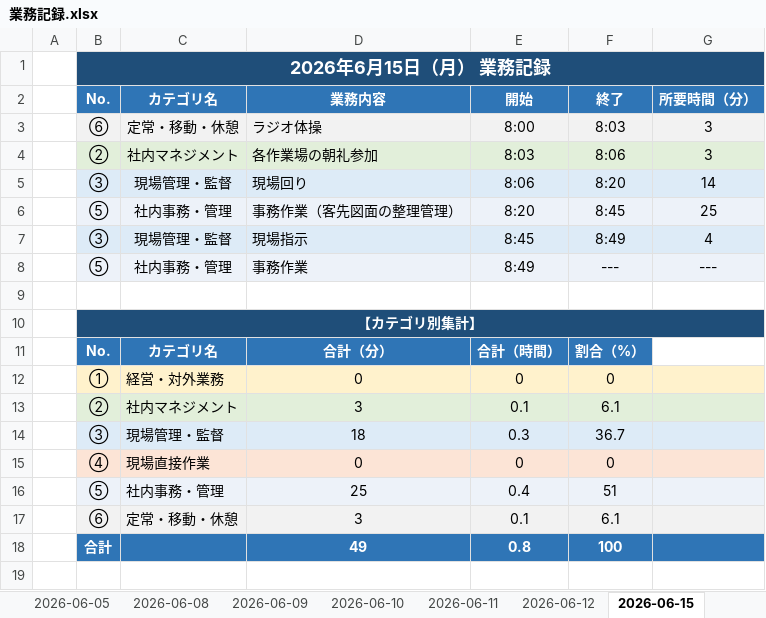
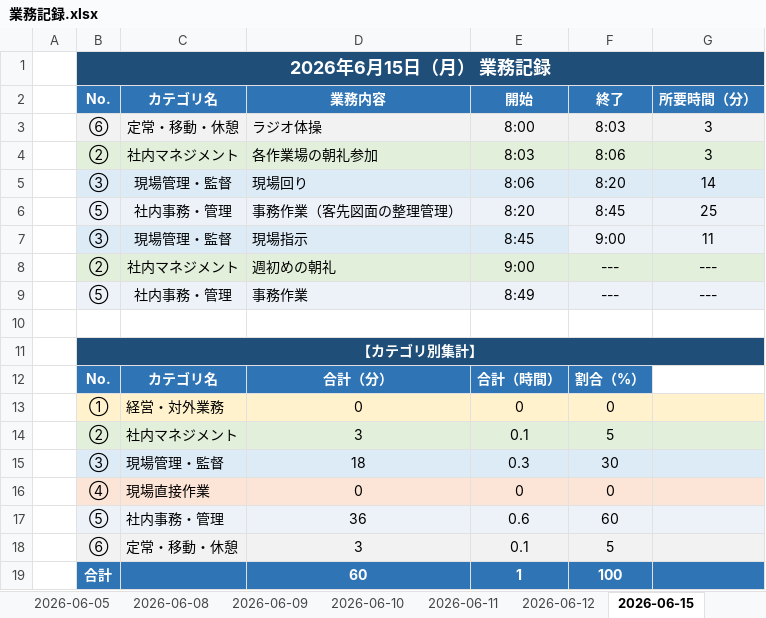
Before and after one commit to mitani38/kanagata-app, an Excel workbook: 業務記録.xlsx, sheet 2026-06-15, drawn as a sheet; values as stored, in another font and other column widths than the file's, no borders; removed rows and columns are numbered as before the commit, all else as after; the diff names each change by its address in the sheet, - before the commit and + after, or states it on an @@ line.

```diff
--- a/業務記録.xlsx (sheet 2026-06-15)
+++ b/業務記録.xlsx (sheet 2026-06-15)
-F7: 8:49
+F7: 9:00
-G7: 4
+G7: 11
+row 8:  | ② | 社内マネジメント | 週初めの朝礼 | 9:00 | --- | ---
-F14: 6.1
+F14: 5
-F15: 36.7
+F15: 30
-row 16:  | ⑤ | 社内事務・管理 | 25 | 0.4 | 51
+row 17:  | ⑤ | 社内事務・管理 | 36 | 0.6 | 60
-F18: 6.1
+F18: 5
-D19: 49
+D19: 60
-E19: 0.8
+E19: 1
```
